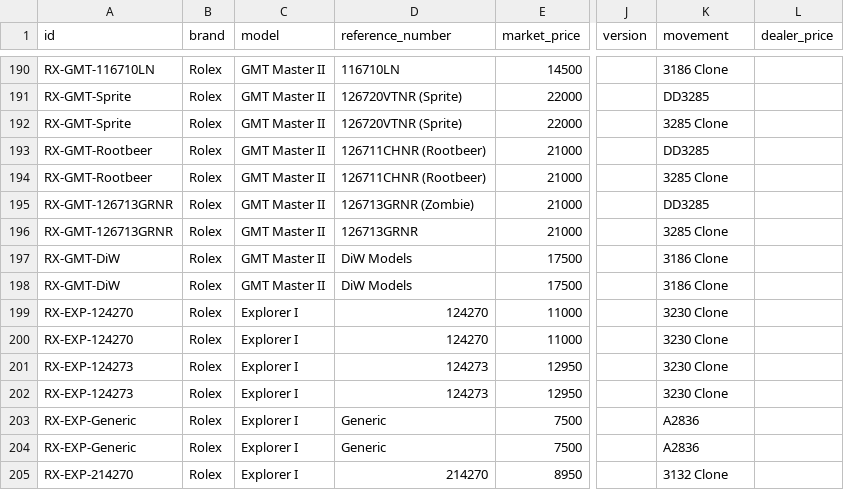
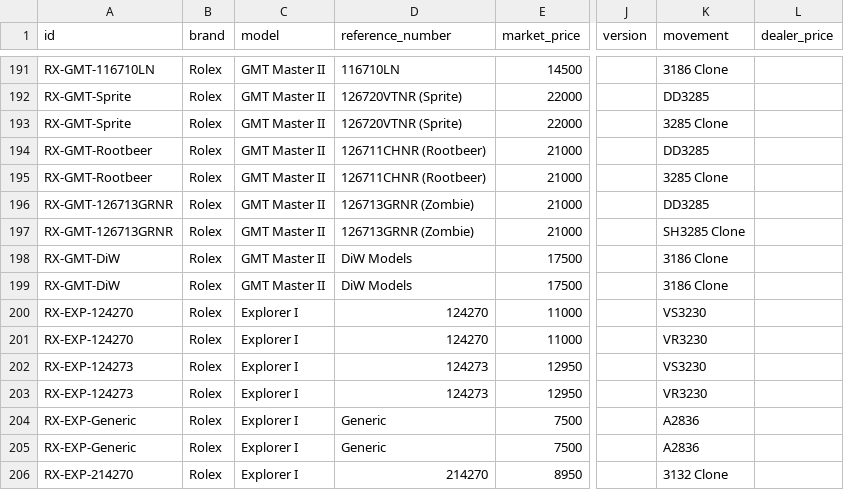
Before and after one commit to watchstreebets/reps.watch, a CSV file: src/data/reviews.csv, drawn as a sheet; only a part is shown, gaps mark what is left out; addresses are those after the commit; the diff covers the shown part only; the diff names each change by its address in the sheet, - before the commit and + after, or states it on an @@ line.

Commit message:
fix: update watch model data and improve filter UI styling

```diff
--- a/src/data/reviews.csv
+++ b/src/data/reviews.csv
-D197 (reference_number): 126713GRNR
+D197 (reference_number): 126713GRNR (Zombie)
-K197 (movement): 3285 Clone
+K197 (movement): SH3285 Clone
-K200 (movement): 3230 Clone
+K200 (movement): VS3230
-K201 (movement): 3230 Clone
+K201 (movement): VR3230
-K202 (movement): 3230 Clone
+K202 (movement): VS3230
-K203 (movement): 3230 Clone
+K203 (movement): VR3230
```
Also changed, not shown: 2 added rows and 8 edited cells elsewhere in this file, 1 other file.
